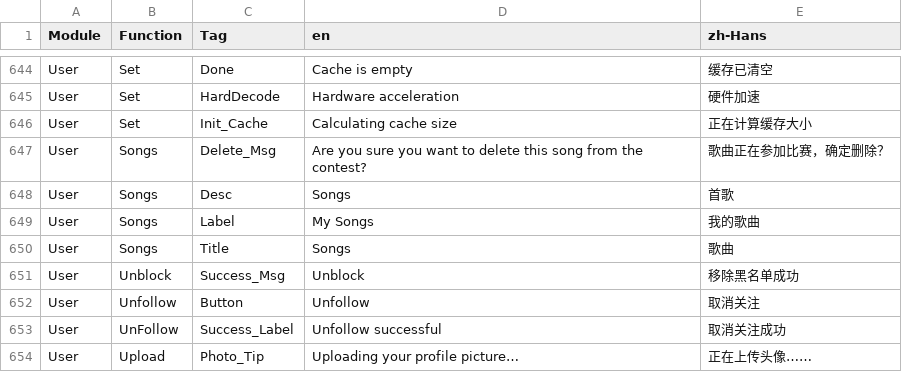
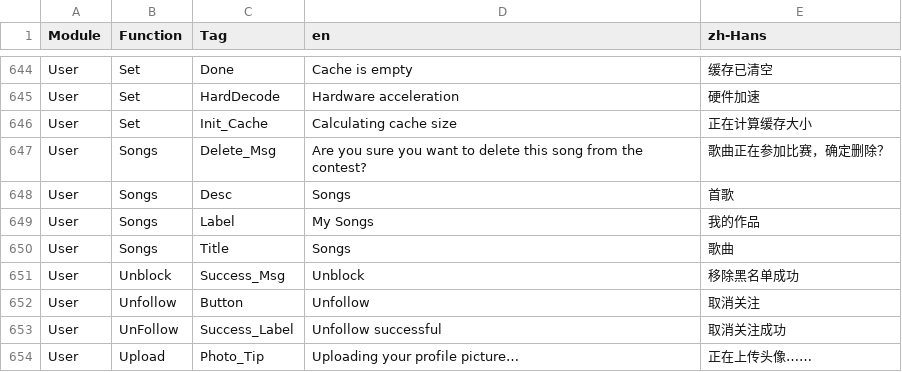
Before and after one commit to samspotlite/translation, a CSV file: lang.csv, drawn as a sheet; only a part is shown, gaps mark what is left out.

Commit message:
commit

```diff
--- a/lang.csv
+++ b/lang.csv
@@ -648,3 +648,3 @@ User,Songs,Delete_Msg,Are you sure you want to delete this song from the contest
 User,Songs,Desc,Songs,首歌
-User,Songs,Label,My Songs,我的歌曲
+User,Songs,Label,My Songs,我的作品
 User,Songs,Title,Songs,歌曲
```
